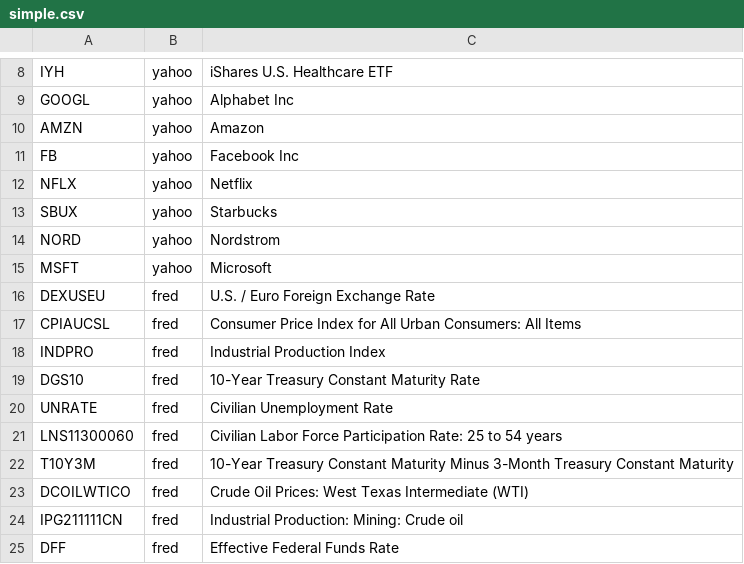
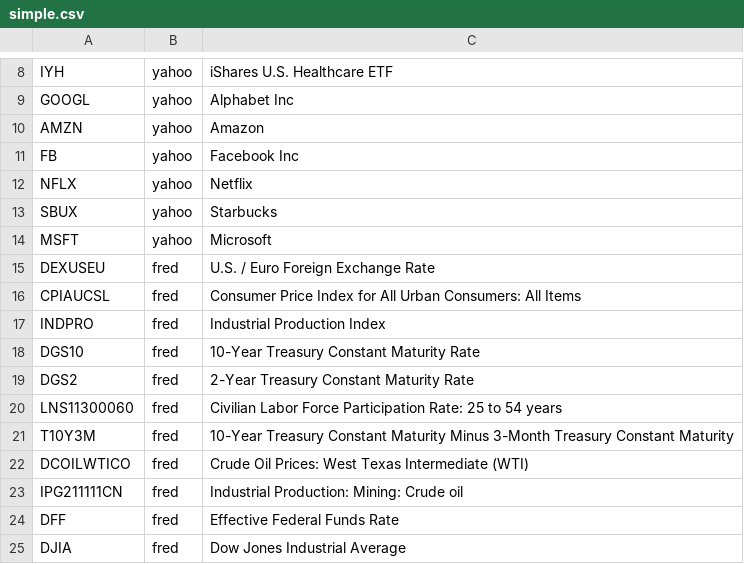
Before and after one commit to bmaher74/quant_at, a CSV file: data/simple.csv, drawn as a sheet; only a part is shown, gaps mark what is left out; the shorter side is filled out with more unchanged rows.

```diff
--- a/data/simple.csv
+++ b/data/simple.csv
@@ -13,3 +13,2 @@ NFLX,yahoo,Netflix
 SBUX,yahoo,Starbucks
-NORD,yahoo,Nordstrom
 MSFT,yahoo,Microsoft
@@ -19,3 +18,3 @@ INDPRO,fred,Industrial Production Index
 DGS10,fred,10-Year Treasury Constant Maturity Rate
-UNRATE,fred,Civilian Unemployment Rate
+DGS2,fred,2-Year Treasury Constant Maturity Rate
 LNS11300060,fred,Civilian Labor Force Participation Rate: 25 to 54 years
```
Also changed, not shown: 1 other file.
